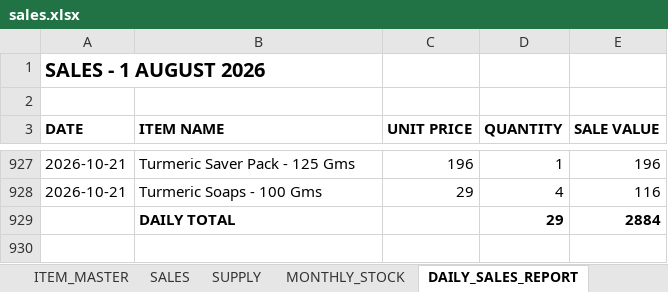
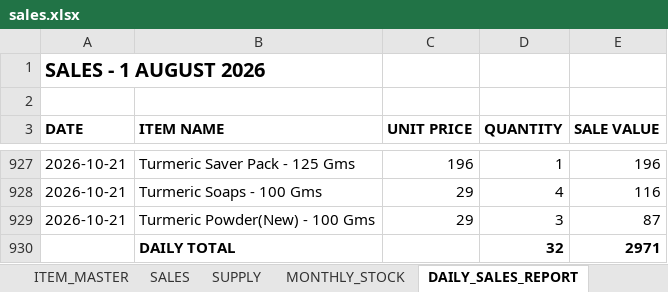
Before and after one commit to suryasai693-lang/daily_sales_website, an Excel workbook: data/sales.xlsx, sheet DAILY_SALES_REPORT, drawn as a sheet; only a part is shown, gaps mark what is left out; values as stored, in another font and other column widths than the file's, no borders; removed rows and columns are numbered as before the commit, all else as after; the diff names each change by its address in the sheet, - before the commit and + after, or states it on an @@ line.

Commit message:
Update sales.xlsx from DailyStock

```diff
--- a/data/sales.xlsx (sheet DAILY_SALES_REPORT)
+++ b/data/sales.xlsx (sheet DAILY_SALES_REPORT)
-row 929:  | DAILY TOTAL |  | 29 | 2884
+row 929: 2026-10-21 | Turmeric Powder(New) - 100 Gms | 29 | 3 | 87
+row 930:  | DAILY TOTAL |  | 32 | 2971
```
Also changed, not shown: sheet SALES, sheet MONTHLY_STOCK.
